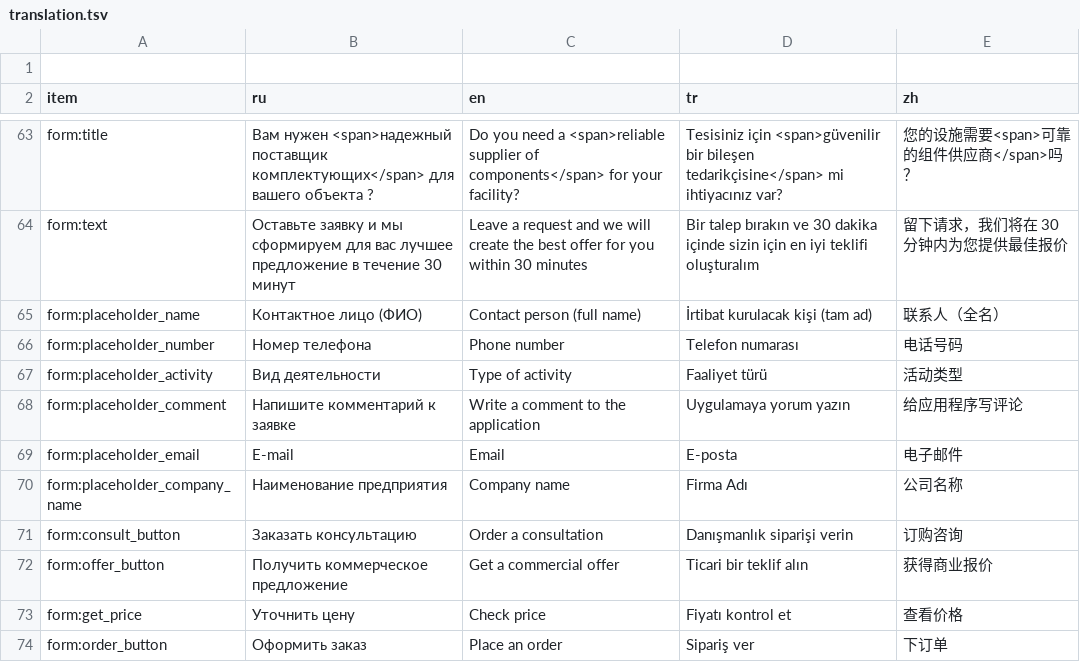
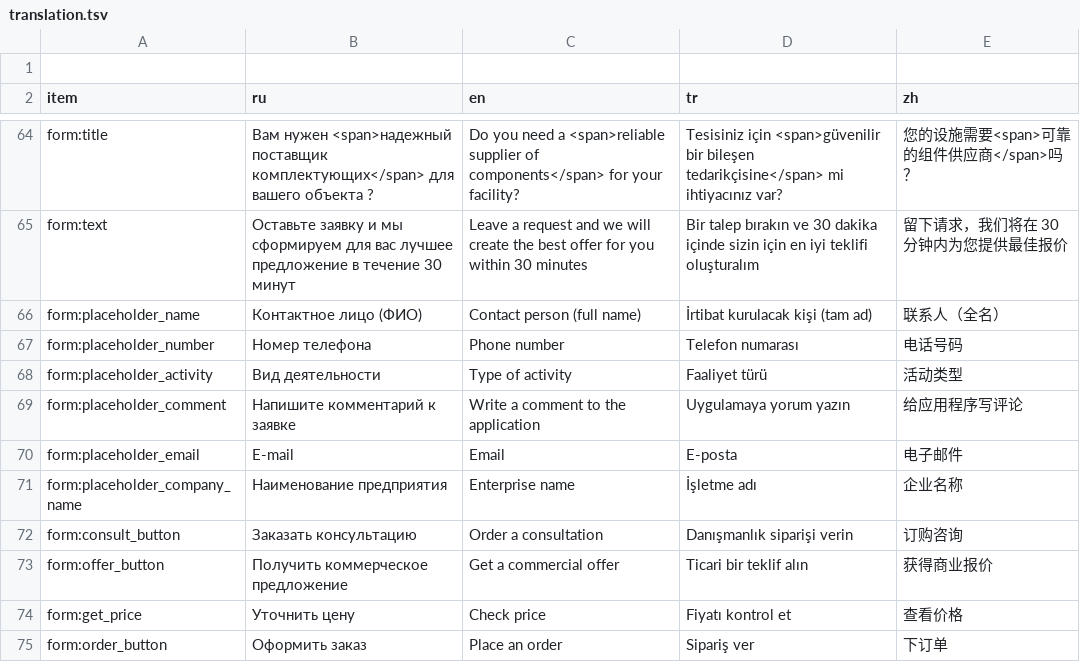
Before and after one commit to lyapkin/visota-front, a TSV file: src/locales/script/translation.tsv, drawn as a sheet; only a part is shown, gaps mark what is left out; the diff covers the shown part only.

```diff
--- a/src/locales/script/translation.tsv
+++ b/src/locales/script/translation.tsv
@@ -69,3 +70,3 @@ form:placeholder_comment	Напишите комментарий к заявке
 form:placeholder_email	E-mail	Email	E-posta	电子邮件
-form:placeholder_company_name	Наименование предприятия	Company name	Firma Adı	公司名称
+form:placeholder_company_name	Наименование предприятия	Enterprise name	İşletme adı	企业名称
 form:consult_button	Заказать консультацию	Order a consultation	Danışmanlık siparişi verin	订购咨询
```
Also changed, not shown: 2 added rows and 23 edited cells elsewhere in this file, 55 other files.
